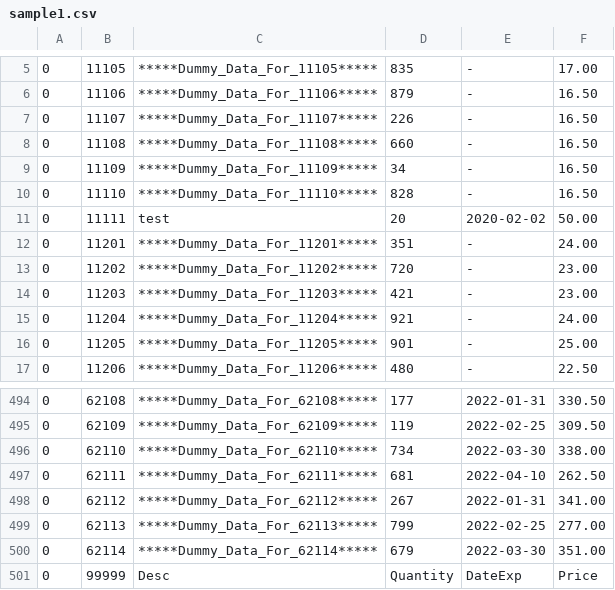
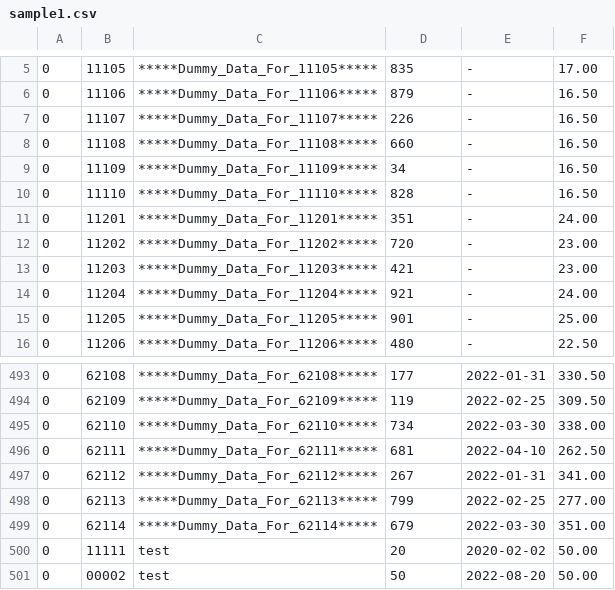
Before and after one commit to C08DTecson/CS02-Inventory, a CSV file: sample1.csv, drawn as a sheet; only a part is shown, gaps mark what is left out.

```diff
--- a/sample1.csv
+++ b/sample1.csv
@@ -10,3 +10,2 @@
 0,"11110","*****Dummy_Data_For_11110*****","828","-","16.50"
-0,"11111","test","20","2020-02-02","50.00"
 0,"11201","*****Dummy_Data_For_11201*****","351","-","24.00"
@@ -500,2 +499,4 @@
 0,"62114","*****Dummy_Data_For_62114*****","679","2022-03-30","351.00"
-0,"99999",Desc,Quantity,DateExp,Price
+0,"11111","test","20","2020-02-02","50.00"
+0,"00002","test","50","2022-08-20","50.00
+
```
Also changed, not shown: Inventory.csv, 4 other files.
